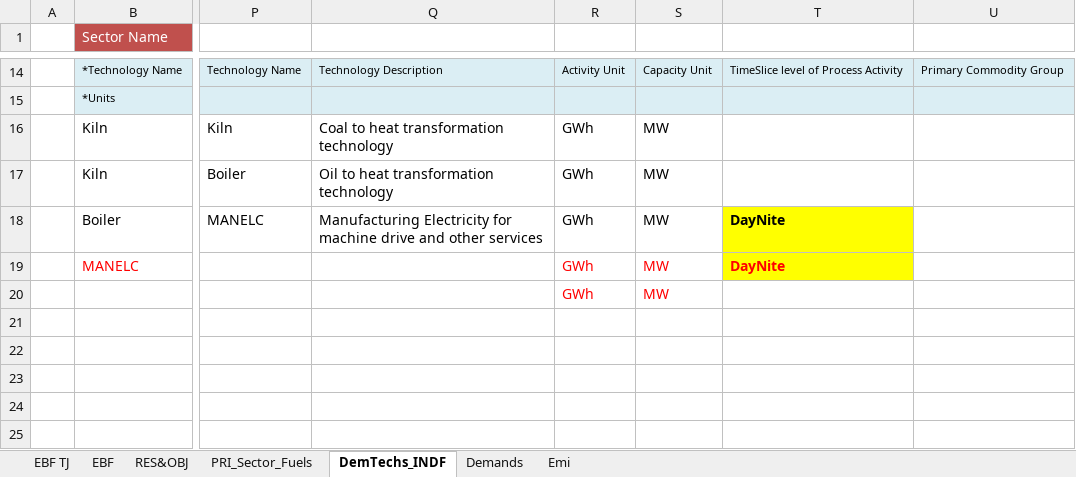
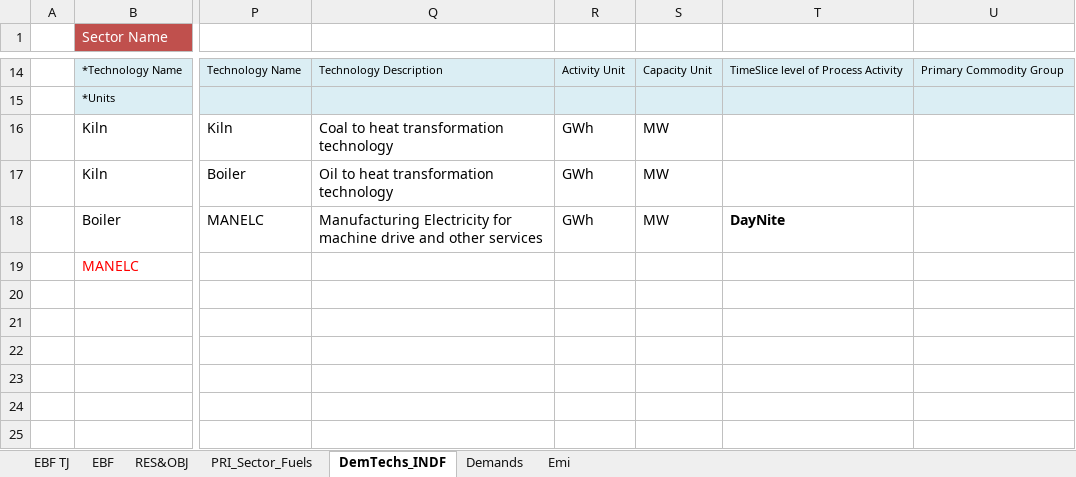
Before and after one commit to Tamenew/INDIND, an Excel workbook: VT_REG_PRI_V01.xlsx, sheet DemTechs_INDF, drawn as a sheet; only a part is shown, gaps mark what is left out; values as stored, in another font and other column widths than the file's, no borders; charts and pictures not drawn; rows hold the shown columns only; the diff names each change by its address in the sheet, - before the commit and + after, or states it on an @@ line.

```diff
--- a/VT_REG_PRI_V01.xlsx (sheet DemTechs_INDF)
+++ b/VT_REG_PRI_V01.xlsx (sheet DemTechs_INDF)
-T18:T19 fill: #FFFF00
+T18:T19 fill: none
-R19: GWh
+R19: (empty)
-S19: MW
+S19: (empty)
-T19: DayNite
+T19: (empty)
-row 20:  |  |  |  | GWh | MW
+row 20: (empty)
```
Also changed, not shown: sheet PRI_Sector_Fuels, formulas that keep their value, charts or pictures, SubRES_TMPL/SubRES_NewTechs.xlsx.
